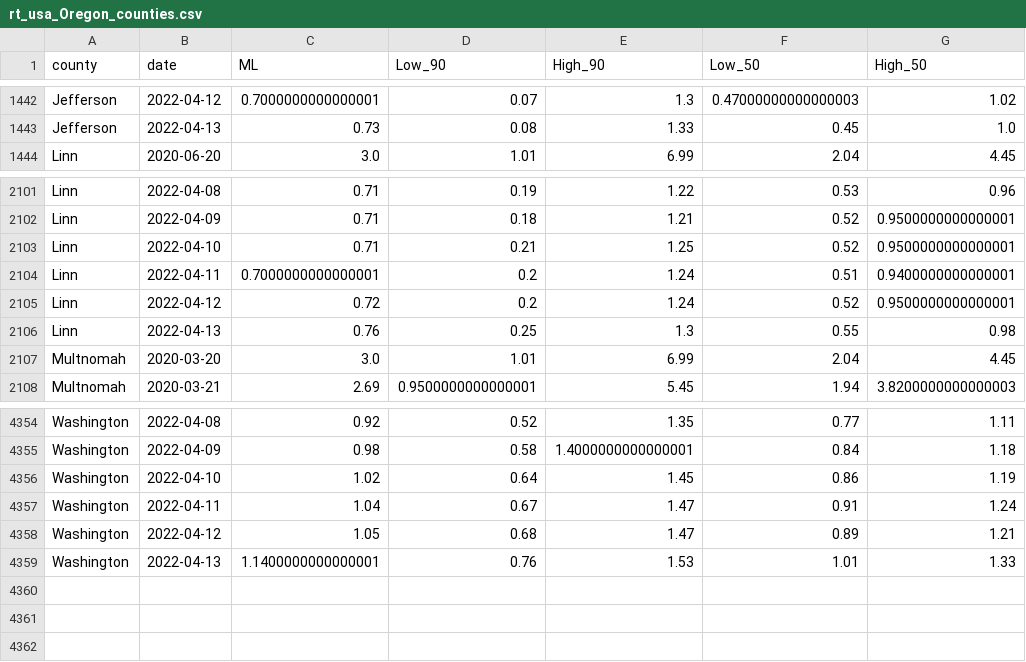
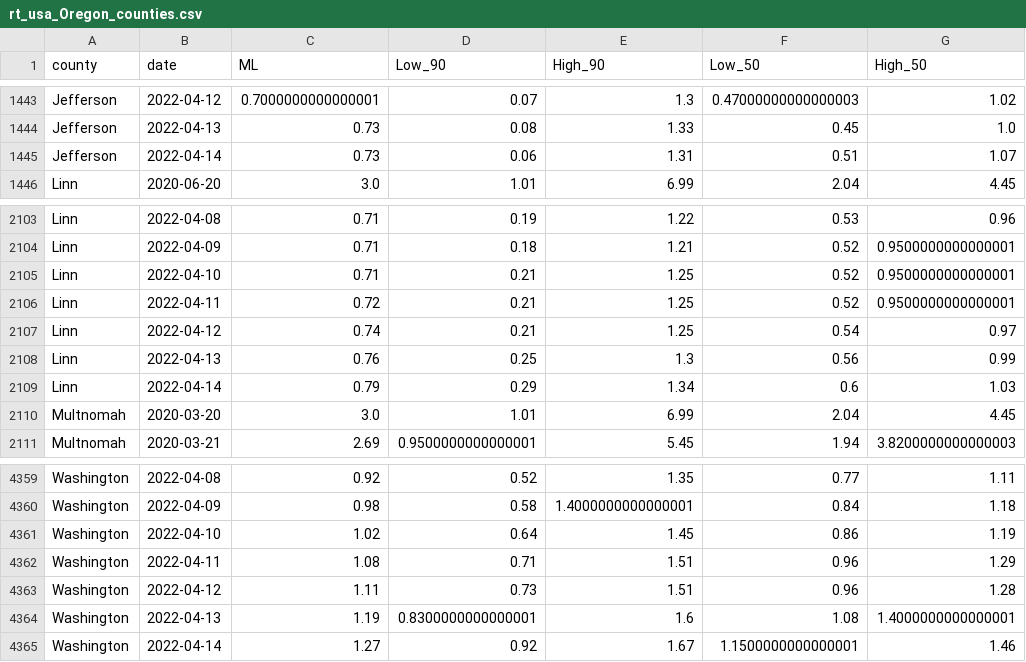
Before and after one commit to sanzgiri/covid-19-dashboards, a CSV file: _notebooks/data/rt_usa_Oregon_counties.csv, drawn as a sheet; only a part is shown, gaps mark what is left out; the diff covers the shown part only.

```diff
--- a/_notebooks/data/rt_usa_Oregon_counties.csv
+++ b/_notebooks/data/rt_usa_Oregon_counties.csv
@@ -1443,2 +1444,3 @@ Jefferson,2022-04-12,0.7000000000000001,0.07,1.3,0.47000000000000003,1.02
 Jefferson,2022-04-13,0.73,0.08,1.33,0.45,1.0
+Jefferson,2022-04-14,0.73,0.06,1.31,0.51,1.07
 Linn,2020-06-20,3.0,1.01,6.99,2.04,4.45
@@ -2103,5 +2105,6 @@ Linn,2022-04-09,0.71,0.18,1.21,0.52,0.9500000000000001
 Linn,2022-04-10,0.71,0.21,1.25,0.52,0.9500000000000001
-Linn,2022-04-11,0.7000000000000001,0.2,1.24,0.51,0.9400000000000001
-Linn,2022-04-12,0.72,0.2,1.24,0.52,0.9500000000000001
-Linn,2022-04-13,0.76,0.25,1.3,0.55,0.98
+Linn,2022-04-11,0.72,0.21,1.25,0.52,0.9500000000000001
+Linn,2022-04-12,0.74,0.21,1.25,0.54,0.97
+Linn,2022-04-13,0.76,0.25,1.3,0.56,0.99
+Linn,2022-04-14,0.79,0.29,1.34,0.6,1.03
 Multnomah,2020-03-20,3.0,1.01,6.99,2.04,4.45
@@ -4356,4 +4361,5 @@ Washington,2022-04-09,0.98,0.58,1.4000000000000001,0.84,1.18
 Washington,2022-04-10,1.02,0.64,1.45,0.86,1.19
-Washington,2022-04-11,1.04,0.67,1.47,0.91,1.24
-Washington,2022-04-12,1.05,0.68,1.47,0.89,1.21
-Washington,2022-04-13,1.1400000000000001,0.76,1.53,1.01,1.33
+Washington,2022-04-11,1.08,0.71,1.51,0.96,1.29
+Washington,2022-04-12,1.11,0.73,1.51,0.96,1.28
+Washington,2022-04-13,1.19,0.8300000000000001,1.6,1.08,1.4000000000000001
+Washington,2022-04-14,1.27,0.92,1.67,1.1500000000000001,1.46
```
Also changed, not shown: 3 added rows and 38 edited cells elsewhere in this file, 3 other files.
